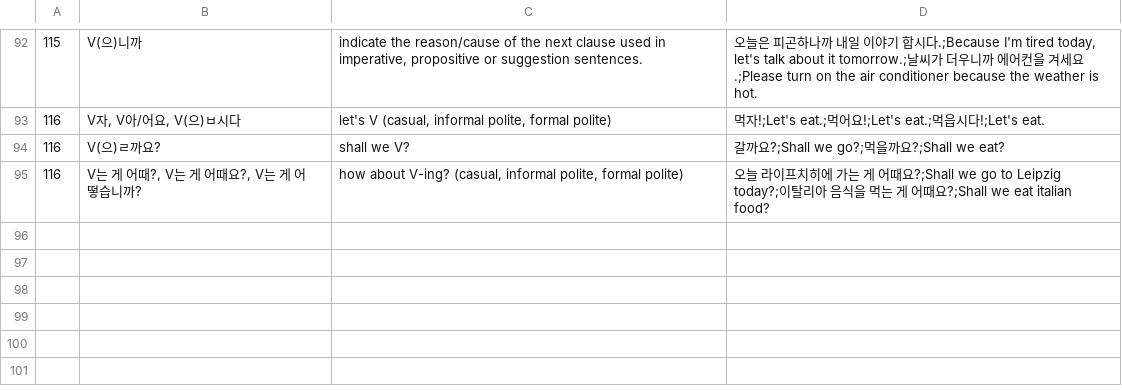
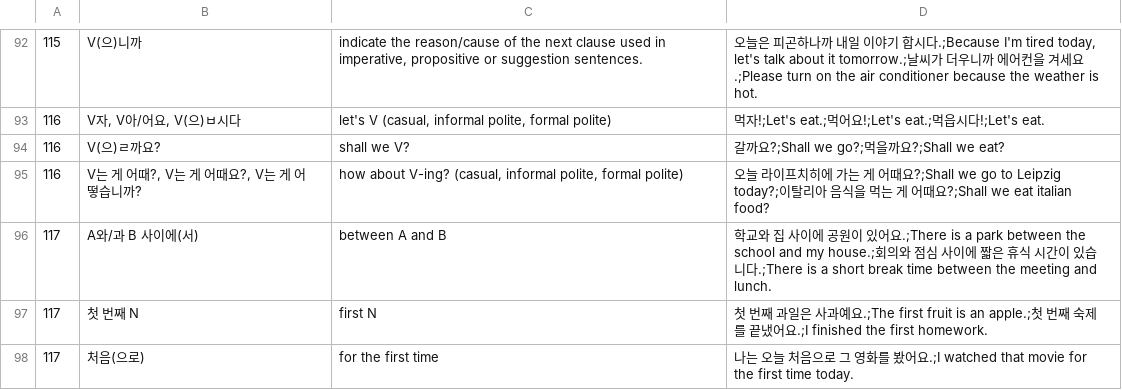
Before and after one commit to adrianderstroff/anki-korean, a TSV file: data/tsv/grammar2a.tsv, drawn as a sheet; only a part is shown, gaps mark what is left out.

```diff
--- a/data/tsv/grammar2a.tsv
+++ b/data/tsv/grammar2a.tsv
@@ -95 +95,4 @@
 116	V는 게 어때?, V는 게 어때요?, V는 게 어떻습니까?	how about V-ing? (casual, informal polite, formal polite)	오늘 라이프치히에 가는 게 어때요?;Shall we go to Leipzig today?;이탈리아 음식을 먹는 게 어때요?;Shall we eat italian food?
+117	A와/과 B 사이에(서)	between A and B	학교와 집 사이에 공원이 있어요.;There is a park between the school and my house.;회의와 점심 사이에 짧은 휴식 시간이 있습니다.;There is a short break time between the meeting and lunch.
+117	첫 번째 N	first N	첫 번째 과일은 사과예요.;The first fruit is an apple.;첫 번째 숙제를 끝냈어요.;I finished the first homework.
+117	처음(으로)	for the first time	나는 오늘 처음으로 그 영화를 봤어요.;I watched that movie for the first time today.
```
Also changed, not shown: data/tsv/korean2a.tsv, 3 other files.
